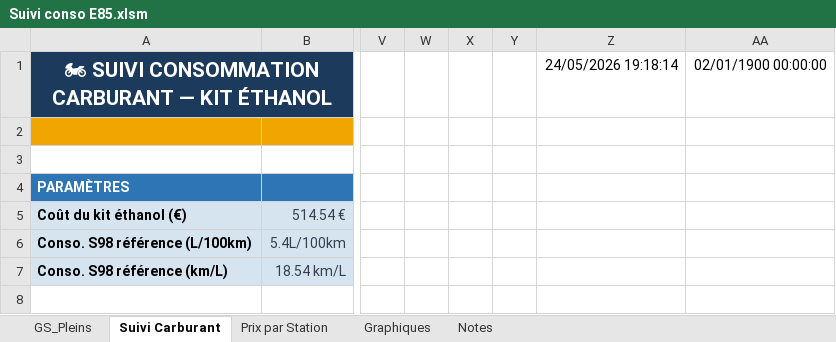
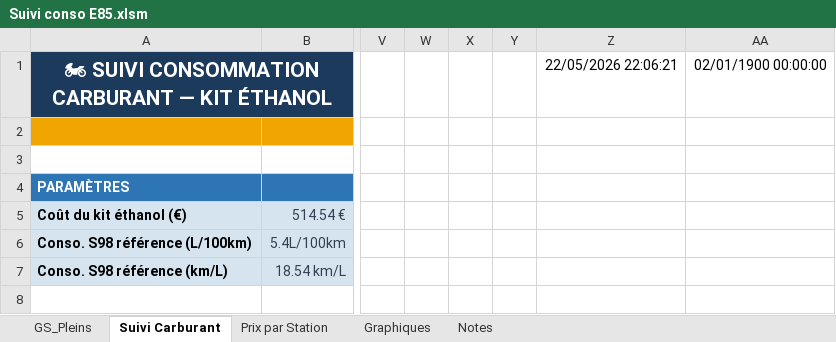
Before and after one commit to fdaubercy/suivi-conso-carburant, an Excel workbook: Suivi conso E85.xlsm, sheet Suivi Carburant, drawn as a sheet; only a part is shown, gaps mark what is left out; values as stored, in another font and other column widths than the file's, no borders; charts and pictures and conditional formats and table styles not drawn; the diff names each change by its address in the sheet, - before the commit and + after, or states it on an @@ line.

```diff
--- a/Suivi conso E85.xlsm (sheet Suivi Carburant)
+++ b/Suivi conso E85.xlsm (sheet Suivi Carburant)
-Z1: 24/05/2026 19:18:14
+Z1: 22/05/2026 22:06:21
```
Also changed, not shown: sheet GS_Pleins, sheet Prix par Station, sheet Notes, formulas that keep their value, 4 other files.
